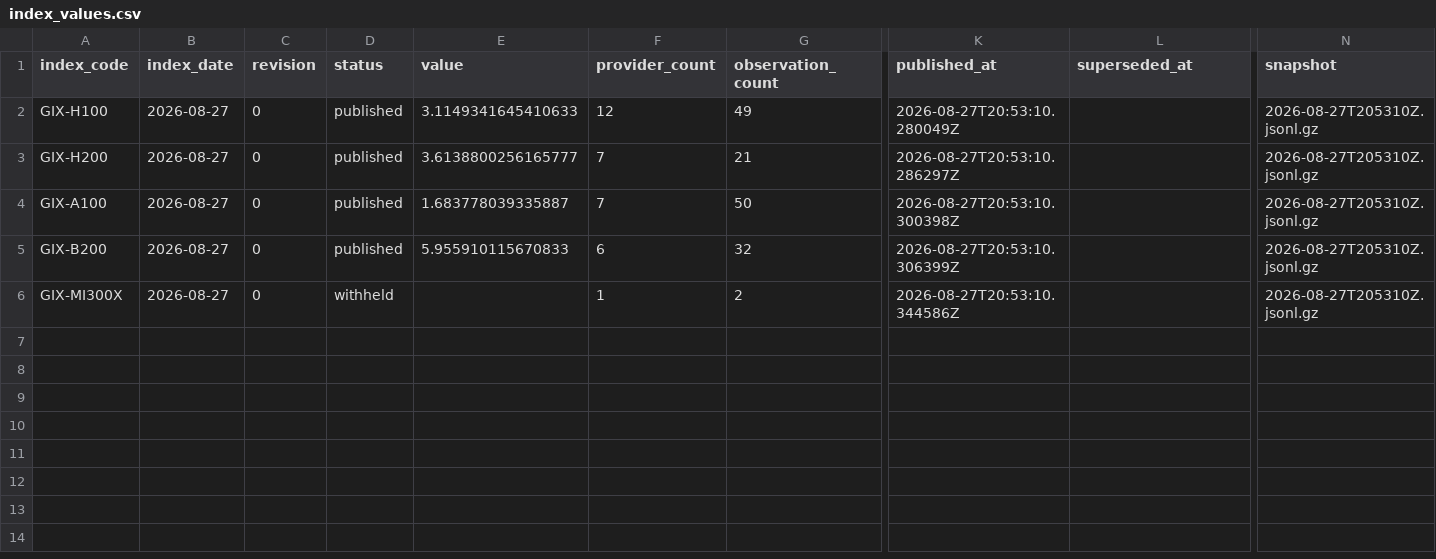
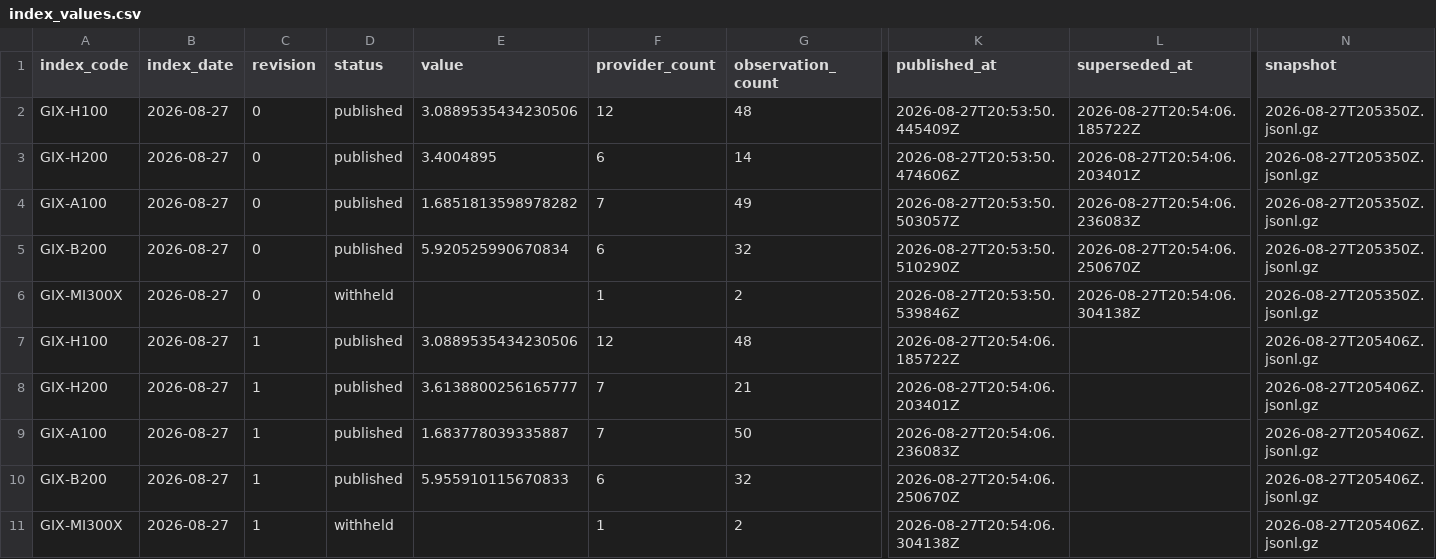
Before and after one commit to henryzhangpku/gpu-price-index, a CSV file: series/index_values.csv, drawn as a sheet; only a part is shown, gaps mark what is left out; addresses are those after the commit; rows hold the shown columns only; the diff names each change by its address in the sheet, - before the commit and + after, or states it on an @@ line.

Commit message:
Route publication and verification through one preparation path
Adding the administered-pricing screen to the publish path but not the verify
path made every published value irreproducible from its own archive. gpuidx
verify caught it immediately -- which is the check working -- but it was
pushed broken, and CI would have failed on the next scheduled fixing.

Both paths now call normalize.prepare_quotes, which is the single entry point
from raw observations to index inputs. A screen added there reaches
publication, verification, and rebuild together, because there is no longer a
second place to add one.

Adds a regression test that archives an administered venue and asserts the
series still reproduces. Had it existed, it would have failed on the previous
commit.

47 tests.

```diff
--- a/series/index_values.csv
+++ b/series/index_values.csv
-E2 (value): 3.1149341645410633
+E2 (value): 3.0889535434230506
-G2 (observation_count): 49
+G2 (observation_count): 48
-K2 (published_at): 2026-08-27T20:53:10.280049Z
+K2 (published_at): 2026-08-27T20:53:50.445409Z
-L2 (superseded_at): (empty)
+L2 (superseded_at): 2026-08-27T20:54:06.185722Z
-N2 (snapshot): 2026-08-27T205310Z.jsonl.gz
+N2 (snapshot): 2026-08-27T205350Z.jsonl.gz
+row 3: GIX-H200 | 2026-08-27 | 0 | published | 3.4004895 | 6 | 14 | 2026-08-27T20:53:50.474606Z | 2026-08-27T20:54:06.203401Z | 2026-08-27T205350Z.jsonl.gz
+row 4: GIX-A100 | 2026-08-27 | 0 | published | 1.6851813598978282 | 7 | 49 | 2026-08-27T20:53:50.503057Z | 2026-08-27T20:54:06.236083Z | 2026-08-27T205350Z.jsonl.gz
+row 5: GIX-B200 | 2026-08-27 | 0 | published | 5.920525990670834 | 6 | 32 | 2026-08-27T20:53:50.510290Z | 2026-08-27T20:54:06.250670Z | 2026-08-27T205350Z.jsonl.gz
+row 6: GIX-MI300X | 2026-08-27 | 0 | withheld |  | 1 | 2 | 2026-08-27T20:53:50.539846Z | 2026-08-27T20:54:06.304138Z | 2026-08-27T205350Z.jsonl.gz
+row 7: GIX-H100 | 2026-08-27 | 1 | published | 3.0889535434230506 | 12 | 48 | 2026-08-27T20:54:06.185722Z |  | 2026-08-27T205406Z.jsonl.gz
-C8:C11 (revision): 0
+C8:C11 (revision): 1
-K8 (published_at): 2026-08-27T20:53:10.286297Z
+K8 (published_at): 2026-08-27T20:54:06.203401Z
-N8:N11 (snapshot): 2026-08-27T205310Z.jsonl.gz
+N8:N11 (snapshot): 2026-08-27T205406Z.jsonl.gz
-K9 (published_at): 2026-08-27T20:53:10.300398Z
+K9 (published_at): 2026-08-27T20:54:06.236083Z
-K10 (published_at): 2026-08-27T20:53:10.306399Z
+K10 (published_at): 2026-08-27T20:54:06.250670Z
-K11 (published_at): 2026-08-27T20:53:10.344586Z
+K11 (published_at): 2026-08-27T20:54:06.304138Z
```
Also changed, not shown: 7 other files.
